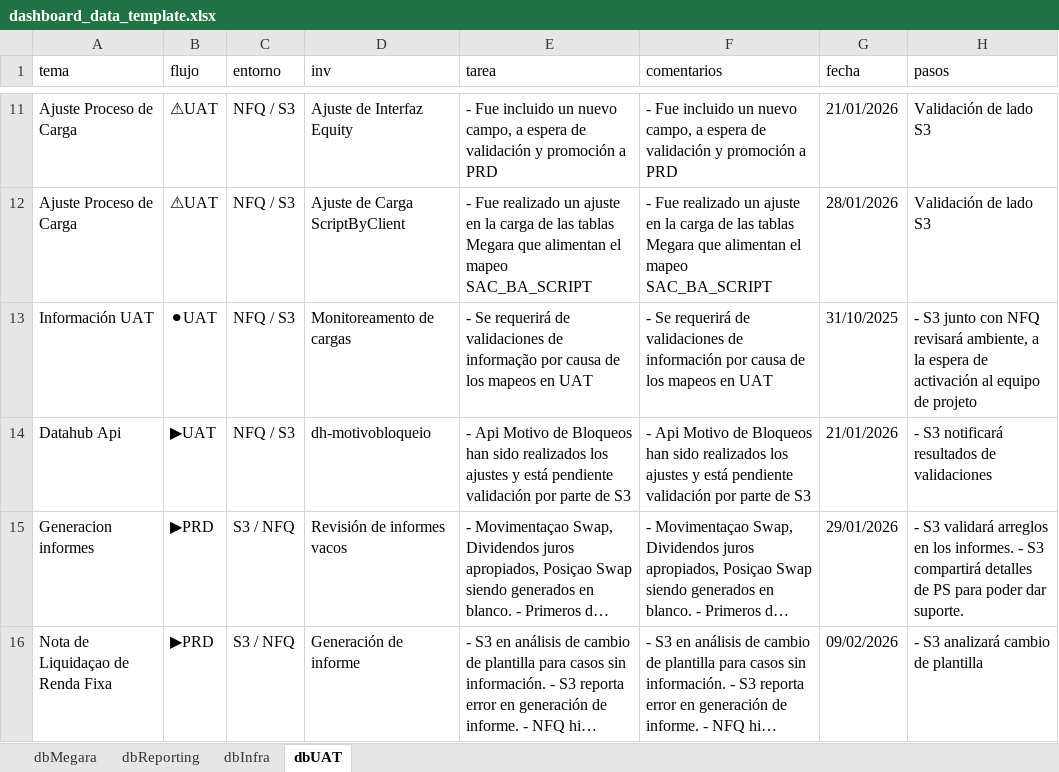
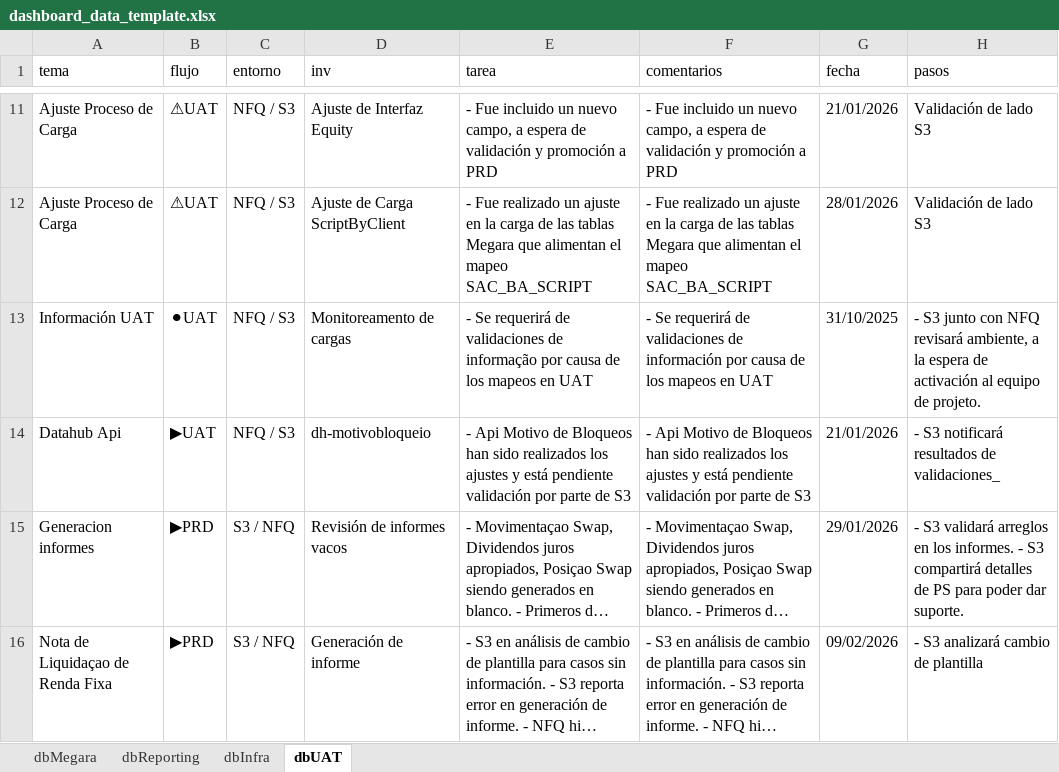
Before and after one commit to MarcoPichardoNFQ/status, an Excel workbook: dashboard_data_template.xlsx, sheet dbUAT, drawn as a sheet; only a part is shown, gaps mark what is left out; long unchanged cells end in …; values as stored, in another font and other column widths than the file's, no borders; the diff names each change by its address in the sheet, - before the commit and + after, or states it on an @@ line.

```diff
--- a/dashboard_data_template.xlsx (sheet dbUAT)
+++ b/dashboard_data_template.xlsx (sheet dbUAT)
-H13 (pasos): …equipo de projeto
+H13 (pasos): …equipo de projeto.
-H14 (pasos): - S3 notificará resultados de validaciones
+H14 (pasos): - S3 notificará resultados de validaciones_
```
Also changed, not shown: sheet dbReporting, 1 other file.
